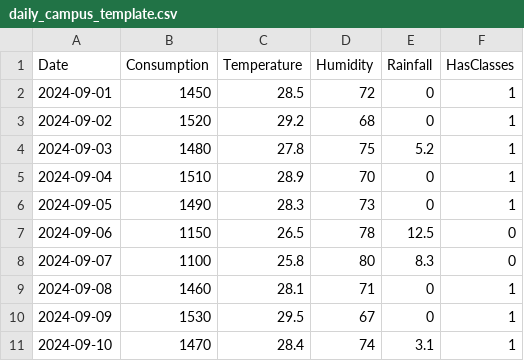
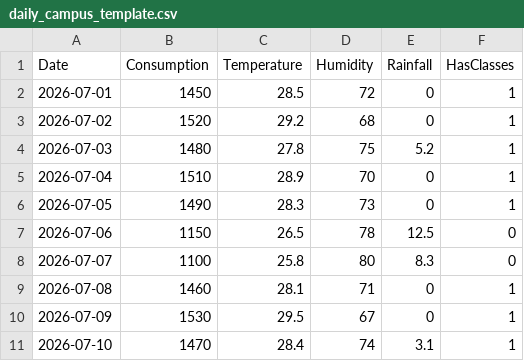
Before and after one commit to jpdev69/Thesis, a CSV file: Elec/data/daily_campus_template.csv, drawn as a sheet.

```diff
--- a/Elec/data/daily_campus_template.csv
+++ b/Elec/data/daily_campus_template.csv
@@ -1,11 +1,11 @@
 Date,Consumption,Temperature,Humidity,Rainfall,HasClasses
-2024-09-01,1450,28.5,72,0,1
-2024-09-02,1520,29.2,68,0,1
-2024-09-03,1480,27.8,75,5.2,1
-2024-09-04,1510,28.9,70,0,1
-2024-09-05,1490,28.3,73,0,1
-2024-09-06,1150,26.5,78,12.5,0
-2024-09-07,1100,25.8,80,8.3,0
-2024-09-08,1460,28.1,71,0,1
-2024-09-09,1530,29.5,67,0,1
-2024-09-10,1470,28.4,74,3.1,1
+2026-07-01,1450,28.5,72,0,1
+2026-07-02,1520,29.2,68,0,1
+2026-07-03,1480,27.8,75,5.2,1
+2026-07-04,1510,28.9,70,0,1
+2026-07-05,1490,28.3,73,0,1
+2026-07-06,1150,26.5,78,12.5,0
+2026-07-07,1100,25.8,80,8.3,0
+2026-07-08,1460,28.1,71,0,1
+2026-07-09,1530,29.5,67,0,1
+2026-07-10,1470,28.4,74,3.1,1
```
Also changed, not shown: Elec/data/campus_bills_template.csv, 24 other files.
